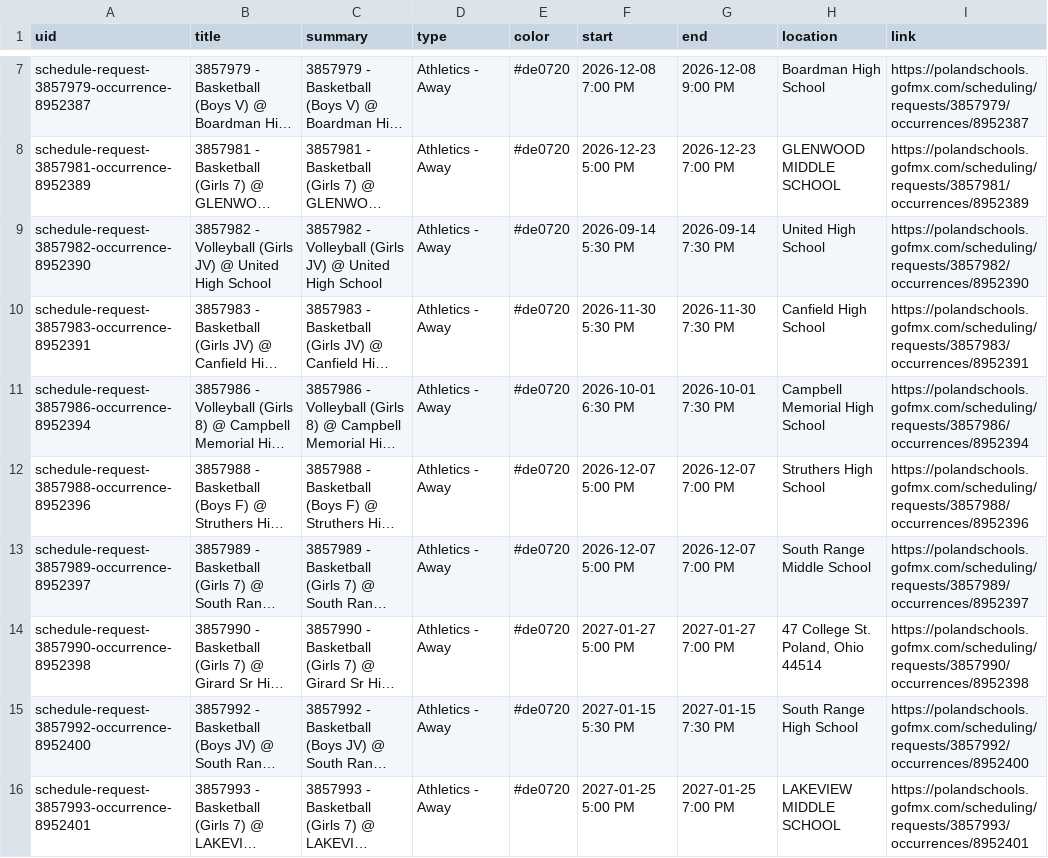
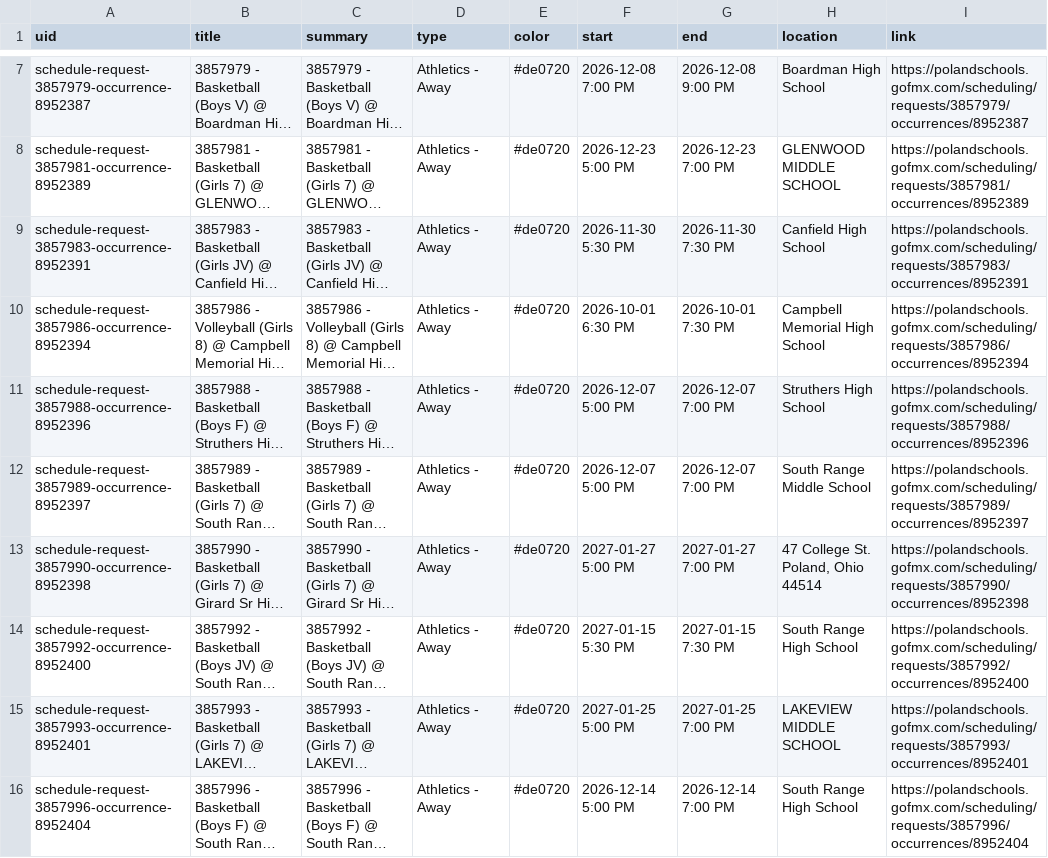
Before and after one commit to nruggieri-poland/calendar, a CSV file: output/events.csv, drawn as a sheet; only a part is shown, gaps mark what is left out; the shorter side is filled out with more unchanged rows; long unchanged cells end in …; the diff covers the shown part only; the diff names each change by its address in the sheet, - before the commit and + after, or states it on an @@ line.

```diff
--- a/output/events.csv
+++ b/output/events.csv
-row 9: schedule-request-3857982-occurrence-8952390 | 3857982 - Volleyball (Girls JV) @ United High School | 3857982 - Volleyball (Girls JV) @ United High School | Athletics - Away | #de0720 | 2026-09-14 5:30 PM | 2026-09-14 7:30 PM | United High School | https://polandschools.gofmx.com/scheduling/requests/3857982/occurrences/8952390
```
Also changed, not shown: 6 removed rows and 1 edited cell elsewhere in this file, 3 other files.
